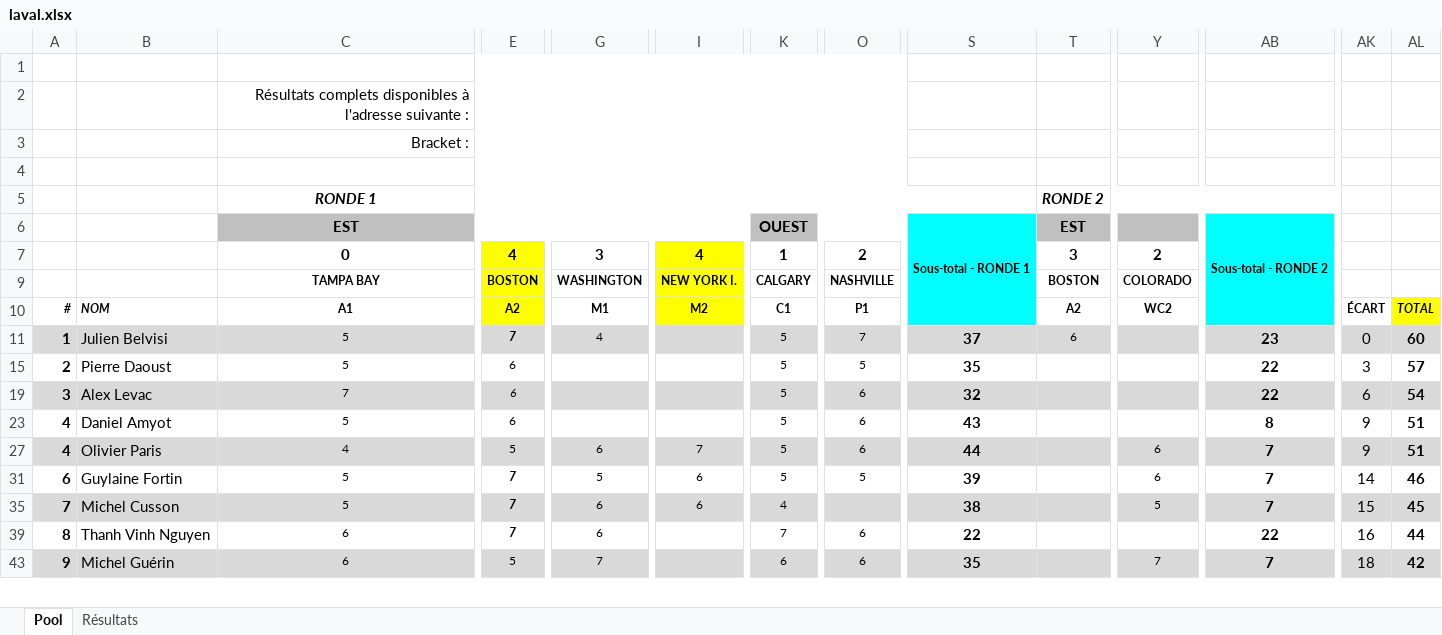
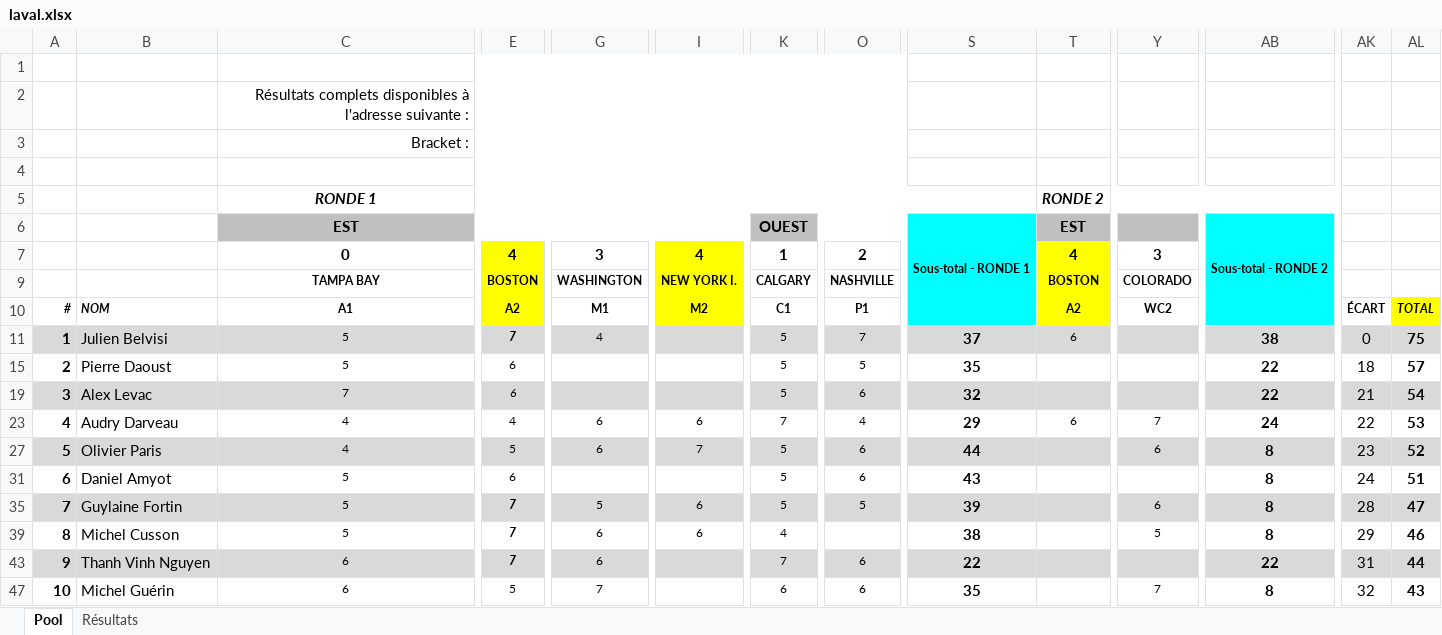
Before and after one commit to staker4/pool, an Excel workbook: laval.xlsx, sheet Pool, drawn as a sheet; only a part is shown, gaps mark what is left out; values as stored, in another font and other column widths than the file's, no borders; conditional formats not drawn; removed rows and columns are numbered as before the commit, all else as after; rows hold the shown columns only; the diff covers the shown part only; the diff names each change by its address in the sheet, - before the commit and + after, or states it on an @@ line.

```diff
--- a/laval.xlsx (sheet Pool)
+++ b/laval.xlsx (sheet Pool)
-T7: 3
+T7: 4
-T7 fill: none
+T7 fill: #FFFF00
-Y7: 2
+Y7: 3
-T9:T10 fill: none
+T9:T10 fill: #FFFF00
-AB11: 23
+AB11: 38
-AL11: 60
+AL11: 75
-AK15: 3
+AK15: 18
-AK19: 6
+AK19: 21
+row 23: 4 | Audry Darveau | 4 | 4 | 6 | 6 | 7 | 4 | 29 | 6 | 7 | 24 | 22 | 53
+row 27: 5 | Olivier Paris | 4 | 5 | 6 | 7 | 5 | 6 | 44 |  | 6 | 8 | 23 | 52
-A31: 4
+A31: 6
-AK31: 9
+AK31: 24
-row 27: 4 | Olivier Paris | 4 | 5 | 6 | 7 | 5 | 6 | 44 |  | 6 | 7 | 9 | 51
-A35: 6
+A35: 7
-A35:AL35 fill: none
+A35:AL35 fill: #D9D9D9
-AB35: 7
+AB35: 8
-AK35: 14
+AK35: 28
-AL35: 46
+AL35: 47
-A39: 7
+A39: 8
-A39:AL39 fill: #D9D9D9
+A39:AL39 fill: none
-AB39: 7
+AB39: 8
-AK39: 15
+AK39: 29
-AL39: 45
+AL39: 46
-A43: 8
+A43: 9
-A43:AL43 fill: none
+A43:AL43 fill: #D9D9D9
-AK43: 16
+AK43: 31
-A47: 9
+A47: 10
-A47:AL47 fill: #D9D9D9
+A47:AL47 fill: none
-AB47: 7
+AB47: 8
-AK47: 18
+AK47: 32
-AL47: 42
+AL47: 43
```
Also changed, not shown: 2 added rows, 3 removed rows, 24 edited cells and cell formats elsewhere in this sheet, sheet Résultats, formulas that keep their value, hidden cells, 2 other files.
